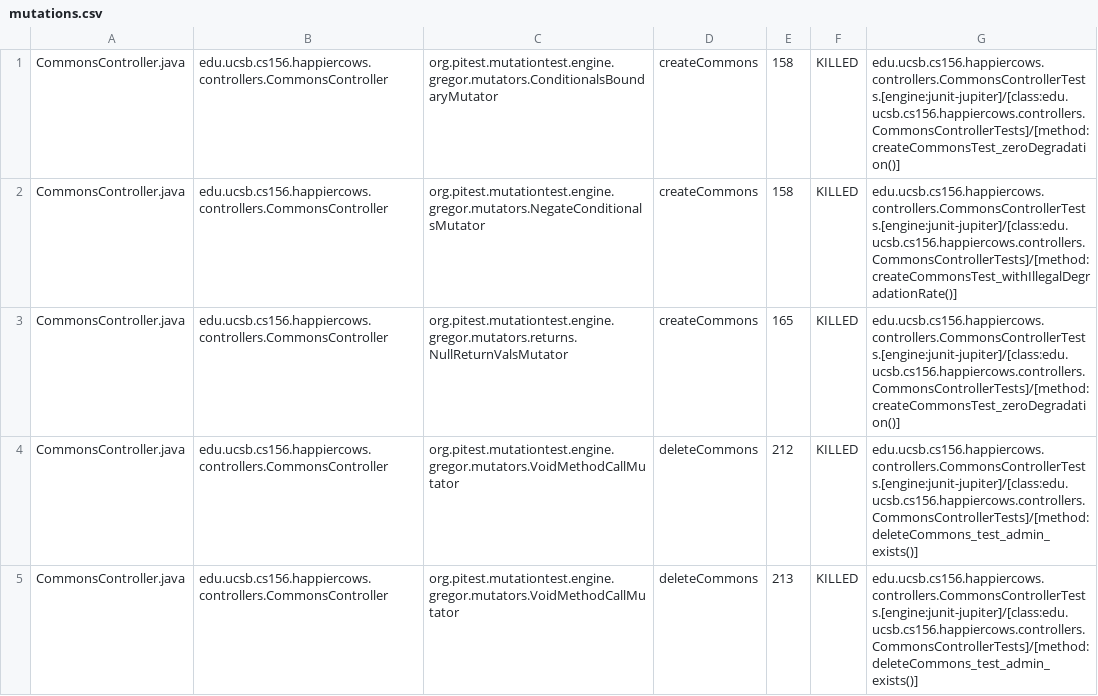
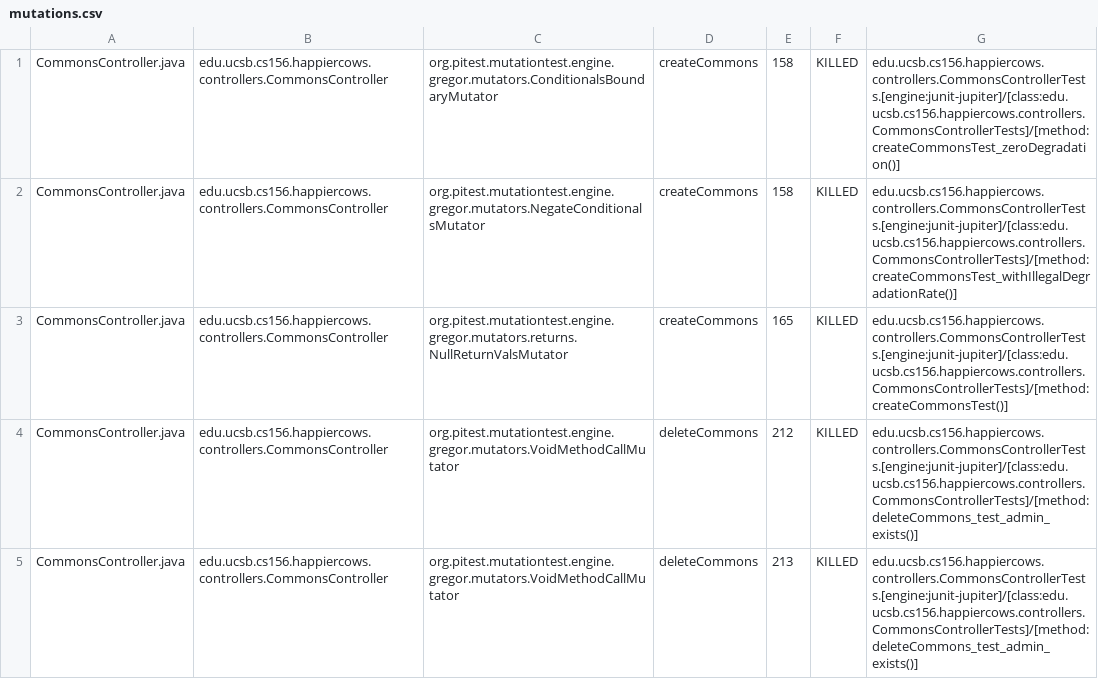
Before and after one commit to ucsb-cs156-s23/proj-happycows-s23-6pm-3, a CSV file: pitest/mutations.csv, drawn as a sheet; only a part is shown; the diff covers the shown part only.

Commit message:
Deploying to gh-pages from @ ucsb-cs156-s23/proj-happycows-s23-6pm-3@4b7aa3b444a7d836afb635ab89184843285ef4f3 🚀

```diff
--- a/pitest/mutations.csv
+++ b/pitest/mutations.csv
@@ -2,3 +2,3 @@ CommonsController.java,edu.ucsb.cs156.happiercows.controllers.CommonsController,
 CommonsController.java,edu.ucsb.cs156.happiercows.controllers.CommonsController,org.pitest.mutationtest.engine.gregor.mutators.NegateConditionalsMutator,createCommons,158,KILLED,edu.ucsb.cs156.happiercows.controllers.CommonsControllerTests.[engine:junit-jupiter]/[class:edu.ucsb.cs156.happiercows.controllers.CommonsControllerTests]/[method:createCommonsTest_withIllegalDegradationRate()]
-CommonsController.java,edu.ucsb.cs156.happiercows.controllers.CommonsController,org.pitest.mutationtest.engine.gregor.mutators.returns.NullReturnValsMutator,createCommons,165,KILLED,edu.ucsb.cs156.happiercows.controllers.CommonsControllerTests.[engine:junit-jupiter]/[class:edu.ucsb.cs156.happiercows.controllers.CommonsControllerTests]/[method:createCommonsTest_zeroDegradation()]
+CommonsController.java,edu.ucsb.cs156.happiercows.controllers.CommonsController,org.pitest.mutationtest.engine.gregor.mutators.returns.NullReturnValsMutator,createCommons,165,KILLED,edu.ucsb.cs156.happiercows.controllers.CommonsControllerTests.[engine:junit-jupiter]/[class:edu.ucsb.cs156.happiercows.controllers.CommonsControllerTests]/[method:createCommonsTest()]
 CommonsController.java,edu.ucsb.cs156.happiercows.controllers.CommonsController,org.pitest.mutationtest.engine.gregor.mutators.VoidMethodCallMutator,deleteCommons,212,KILLED,edu.ucsb.cs156.happiercows.controllers.CommonsControllerTests.[engine:junit-jupiter]/[class:edu.ucsb.cs156.happiercows.controllers.CommonsControllerTests]/[method:deleteCommons_test_admin_exists()]
```
Also changed, not shown: 20 edited cells elsewhere in this file, 23 other files.
